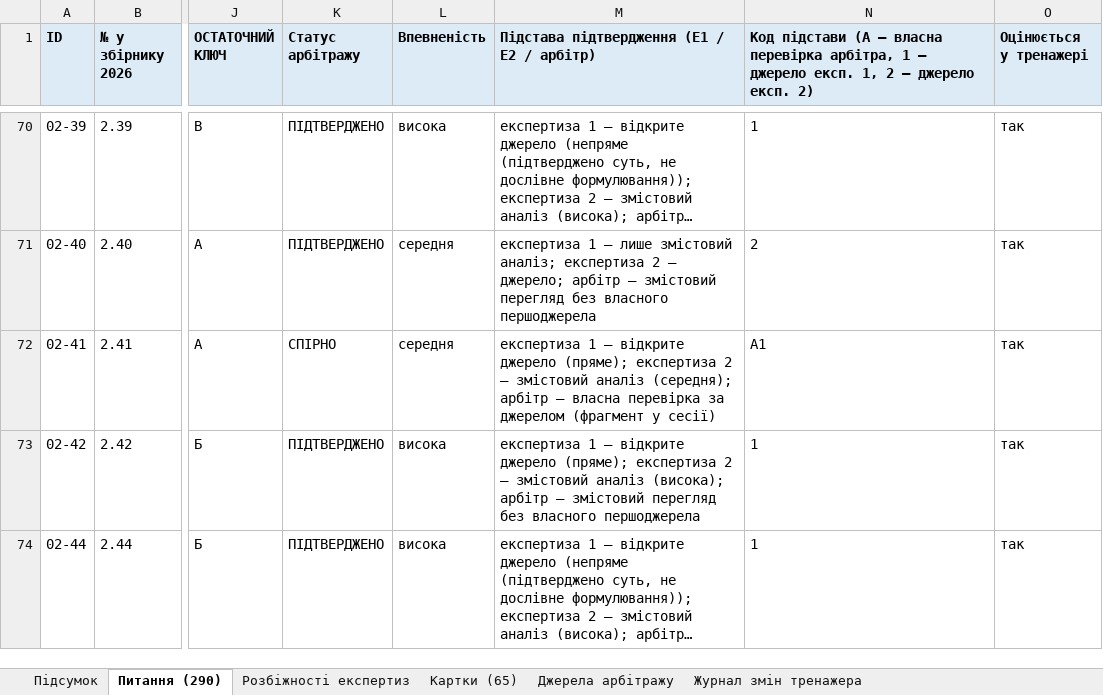
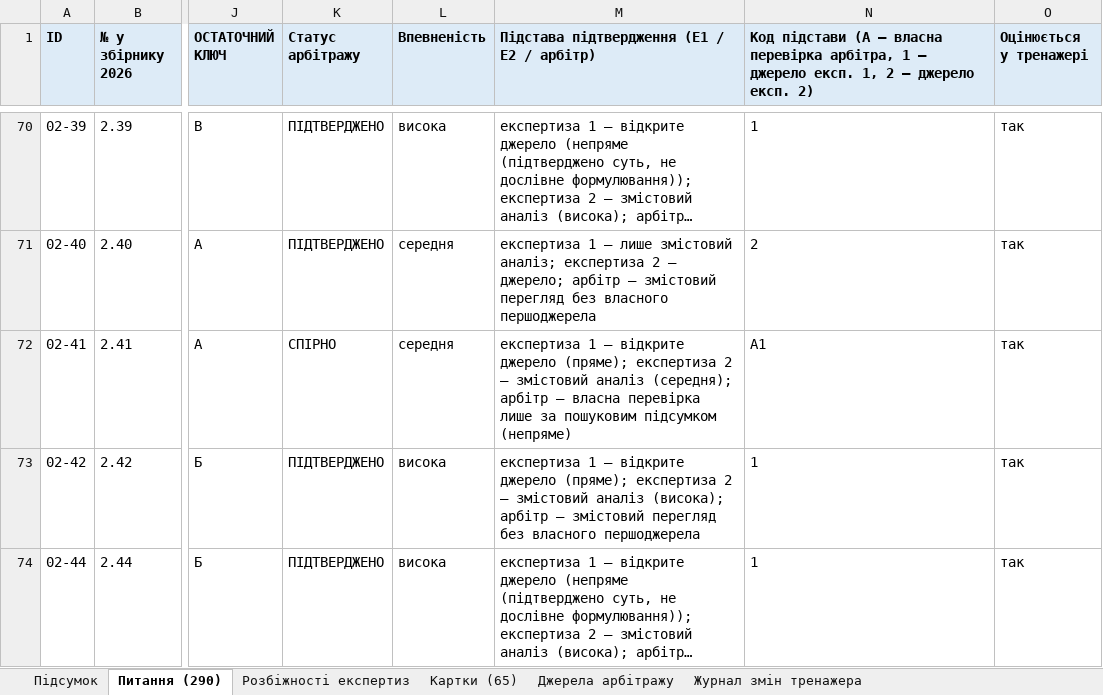
Before and after one commit to roman-cheblatov/landing, an Excel workbook: snu-exam-arbitration-2026-11-02/2_Реєстри/Реєстр_арбітражної_експертизи_держіспит_СНУ_2026.xlsx, sheet Питання (290), drawn as a sheet; only a part is shown, gaps mark what is left out; long unchanged cells end in …; values as stored, in another font and other column widths than the file's, no borders; the diff covers the shown part only; the diff names each change by its address in the sheet, - before the commit and + after, or states it on an @@ line.

```diff
--- a/snu-exam-arbitration-2026-11-02/2_Реєстри/Реєстр_арбітражної_експертизи_держіспит_СНУ_2026.xlsx (sheet Питання (290))
+++ b/snu-exam-arbitration-2026-11-02/2_Реєстри/Реєстр_арбітражної_експертизи_держіспит_СНУ_2026.xlsx (sheet Питання (290))
-M72: …власна перевірка за джерелом (фрагмент у сесії)
+M72: …власна перевірка лише за пошуковим підсумком (непряме)
```
Also changed, not shown: 27 edited cells elsewhere in this sheet, sheet Підсумок, sheet Джерела арбітражу, 10 other files.
